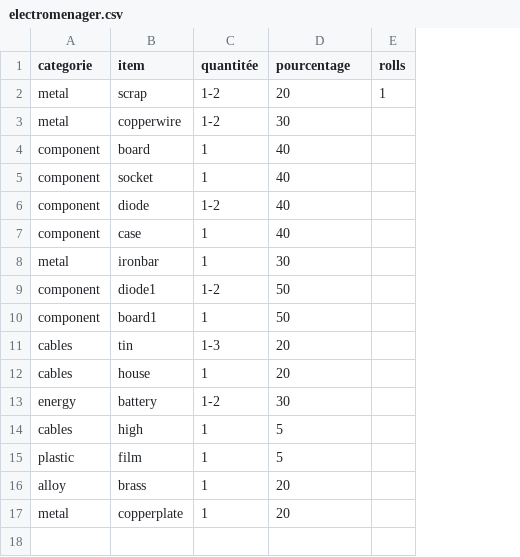
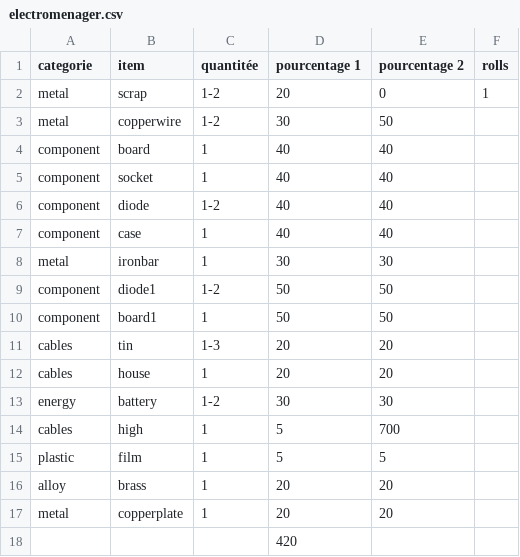
Before and after one commit to Diamssword/green-resurgence, a CSV file: lootable_parser/csv/electromenager.csv, drawn as a sheet; the diff names each change by its address in the sheet, - before the commit and + after, or states it on an @@ line.

```diff
--- a/lootable_parser/csv/electromenager.csv
+++ b/lootable_parser/csv/electromenager.csv
+column E (pourcentage 2), rows 2-17: 0 | 50 | 40 | 40 | 40 | 40 | 30 | 50 | 50 | 20 | 20 | 30 | 700 | 5 | 20 | 20
-D1: pourcentage
+D1: pourcentage 1
+row 18:  |  |  | 420
```
Also changed, not shown: lootable_parser/csv/carton.csv, 48 other files.
